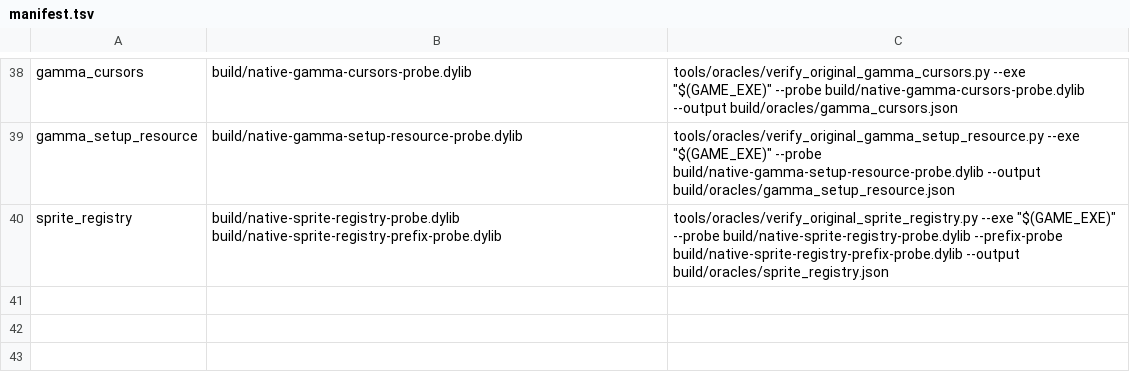
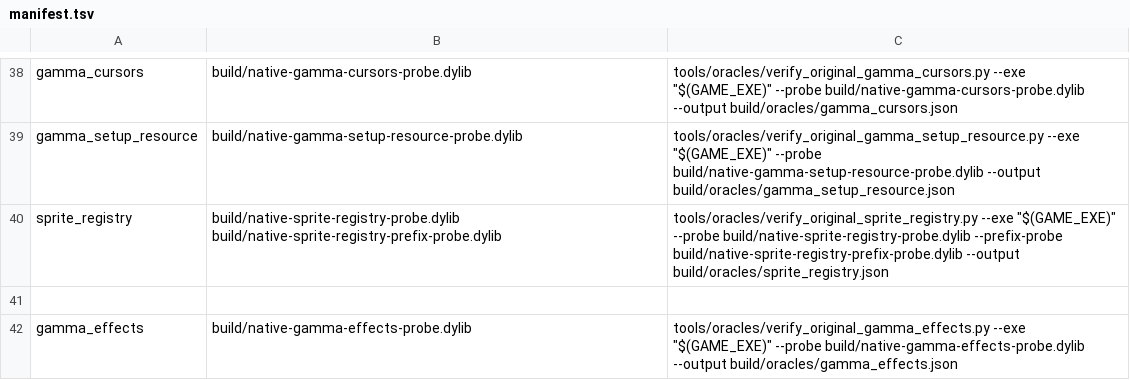
Before and after one commit to MCMike0399/sadx-macos, a TSV file: tools/oracles/manifest.tsv, drawn as a sheet; only a part is shown, gaps mark what is left out.

```diff
--- a/tools/oracles/manifest.tsv
+++ b/tools/oracles/manifest.tsv
@@ -40 +40,3 @@ gamma_setup_resource	build/native-gamma-setup-resource-probe.dylib	tools/oracles
 sprite_registry	build/native-sprite-registry-probe.dylib build/native-sprite-registry-prefix-probe.dylib	tools/oracles/verify_original_sprite_registry.py --exe "$(GAME_EXE)" --probe build/native-sprite-registry-probe.dylib --prefix-probe build/native-sprite-registry-prefix-probe.dylib --output build/oracles/sprite_registry.json
+
+gamma_effects	build/native-gamma-effects-probe.dylib	tools/oracles/verify_original_gamma_effects.py --exe "$(GAME_EXE)" --probe build/native-gamma-effects-probe.dylib --output build/oracles/gamma_effects.json
```
Also changed, not shown: reference/symbols/overrides.tsv, 26 other files.
